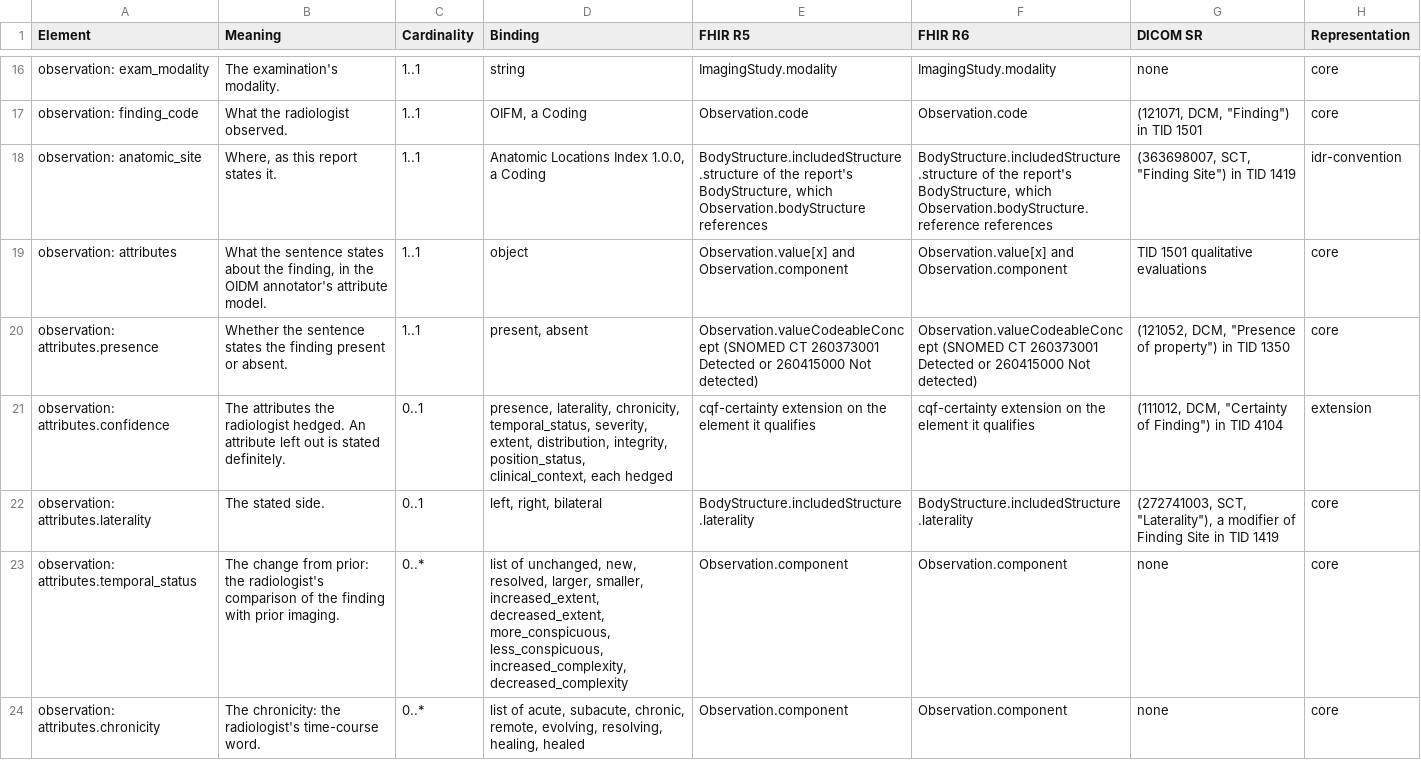
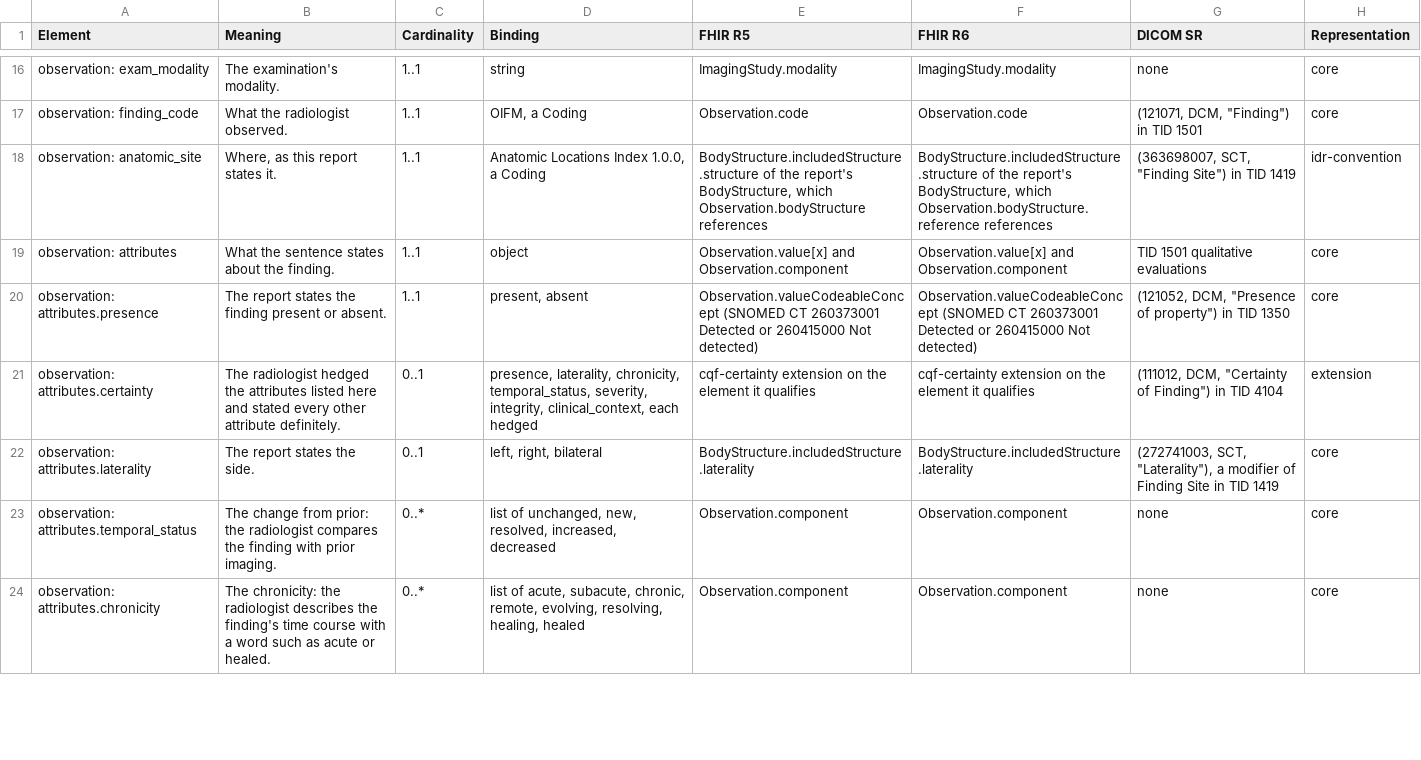
Before and after one commit to hoodcm/imaging-problem-list-exemplar, a TSV file: data/derived/field_table.tsv, drawn as a sheet; only a part is shown, gaps mark what is left out; the diff covers the shown part only.

Commit message:
Bring the model and exemplar to the submitted R2 state
Remove the negation scoped to new findings, rename the closing rule to
closed-by-subsequent-finding, name the fields type and certainty, simplify
the observation attributes, and show the manuscript's Figures 2 and 3 in
the README.

```diff
--- a/data/derived/field_table.tsv
+++ b/data/derived/field_table.tsv
@@ -18,7 +18,7 @@ observation: finding_code	What the radiologist observed.	1..1	OIFM, a Coding	Obs
 observation: anatomic_site	Where, as this report states it.	1..1	Anatomic Locations Index 1.0.0, a Coding	BodyStructure.includedStructure.structure of the report's BodyStructure, which Observation.bodyStructure references	BodyStructure.includedStructure.structure of the report's BodyStructure, which Observation.bodyStructure.reference references	"(363698007, SCT, ""Finding Site"") in TID 1419"	idr-convention
-observation: attributes	What the sentence states about the finding, in the OIDM annotator's attribute model.	1..1	object	Observation.value[x] and Observation.component	Observation.value[x] and Observation.component	TID 1501 qualitative evaluations	core
-observation: attributes.presence	Whether the sentence states the finding present or absent.	1..1	present, absent	Observation.valueCodeableConcept (SNOMED CT 260373001 Detected or 260415000 Not detected)	Observation.valueCodeableConcept (SNOMED CT 260373001 Detected or 260415000 Not detected)	"(121052, DCM, ""Presence of property"") in TID 1350"	core
-observation: attributes.confidence	The attributes the radiologist hedged. An attribute left out is stated definitely.	0..1	presence, laterality, chronicity, temporal_status, severity, extent, distribution, integrity, position_status, clinical_context, each hedged	cqf-certainty extension on the element it qualifies	cqf-certainty extension on the element it qualifies	"(111012, DCM, ""Certainty of Finding"") in TID 4104"	extension
-observation: attributes.laterality	The stated side.	0..1	left, right, bilateral	BodyStructure.includedStructure.laterality	BodyStructure.includedStructure.laterality	"(272741003, SCT, ""Laterality""), a modifier of Finding Site in TID 1419"	core
-observation: attributes.temporal_status	The change from prior: the radiologist's comparison of the finding with prior imaging.	0..*	list of unchanged, new, resolved, larger, smaller, increased_extent, decreased_extent, more_conspicuous, less_conspicuous, increased_complexity, decreased_complexity	Observation.component	Observation.component	none	core
-observation: attributes.chronicity	The chronicity: the radiologist's time-course word.	0..*	list of acute, subacute, chronic, remote, evolving, resolving, healing, healed	Observation.component	Observation.component	none	core
+observation: attributes	What the sentence states about the finding.	1..1	object	Observation.value[x] and Observation.component	Observation.value[x] and Observation.component	TID 1501 qualitative evaluations	core
+observation: attributes.presence	The report states the finding present or absent.	1..1	present, absent	Observation.valueCodeableConcept (SNOMED CT 260373001 Detected or 260415000 Not detected)	Observation.valueCodeableConcept (SNOMED CT 260373001 Detected or 260415000 Not detected)	"(121052, DCM, ""Presence of property"") in TID 1350"	core
+observation: attributes.certainty	The radiologist hedged the attributes listed here and stated every other attribute definitely.	0..1	presence, laterality, chronicity, temporal_status, severity, integrity, clinical_context, each hedged	cqf-certainty extension on the element it qualifies	cqf-certainty extension on the element it qualifies	"(111012, DCM, ""Certainty of Finding"") in TID 4104"	extension
+observation: attributes.laterality	The report states the side.	0..1	left, right, bilateral	BodyStructure.includedStructure.laterality	BodyStructure.includedStructure.laterality	"(272741003, SCT, ""Laterality""), a modifier of Finding Site in TID 1419"	core
+observation: attributes.temporal_status	The change from prior: the radiologist compares the finding with prior imaging.	0..*	list of unchanged, new, resolved, increased, decreased	Observation.component	Observation.component	none	core
+observation: attributes.chronicity	The chronicity: the radiologist describes the finding's time course with a word such as acute or healed.	0..*	list of acute, subacute, chronic, remote, evolving, resolving, healing, healed	Observation.component	Observation.component	none	core
```
Also changed, not shown: 2 added rows, 3 removed rows and 51 edited cells elsewhere in this file, 41 other files.
